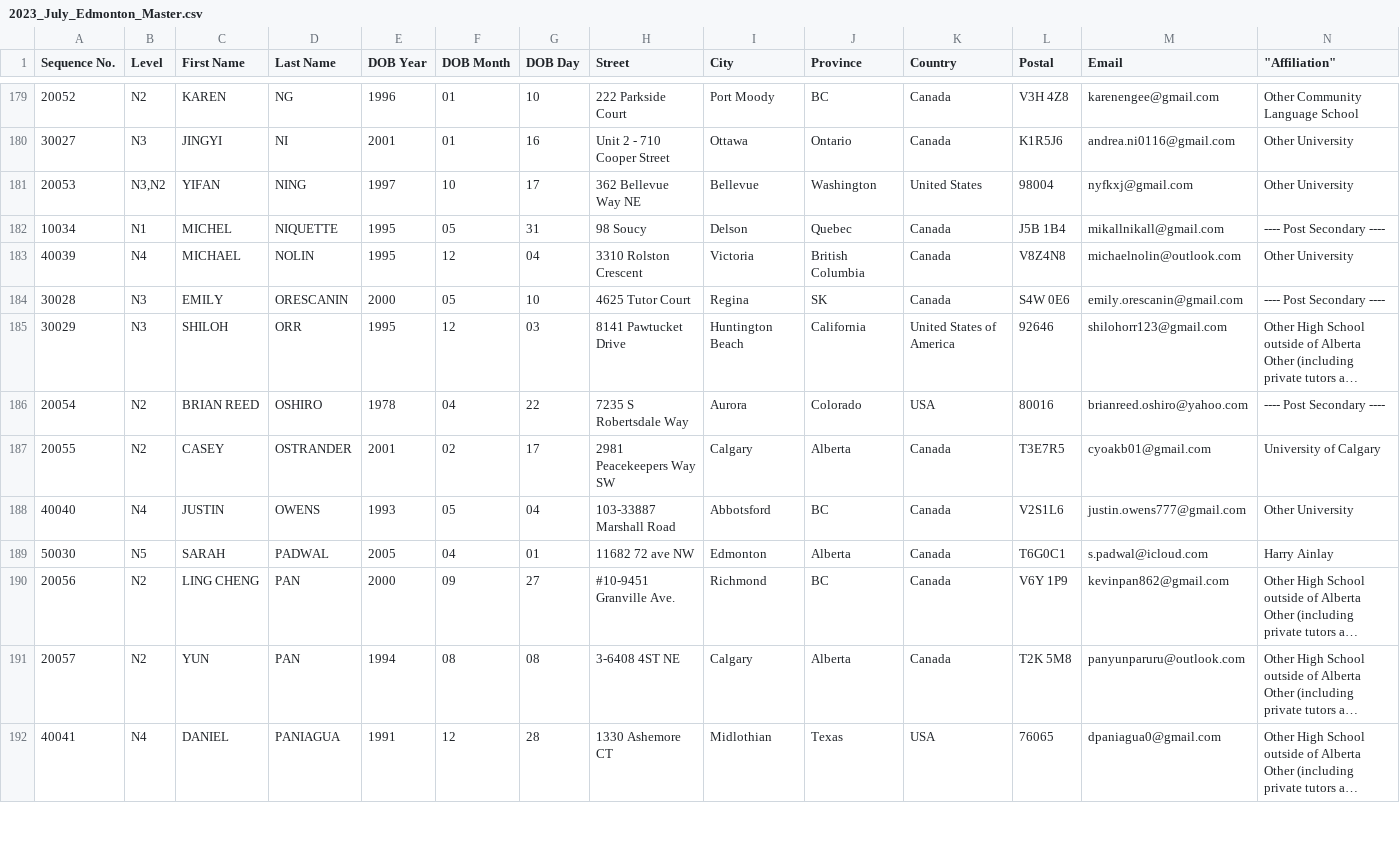
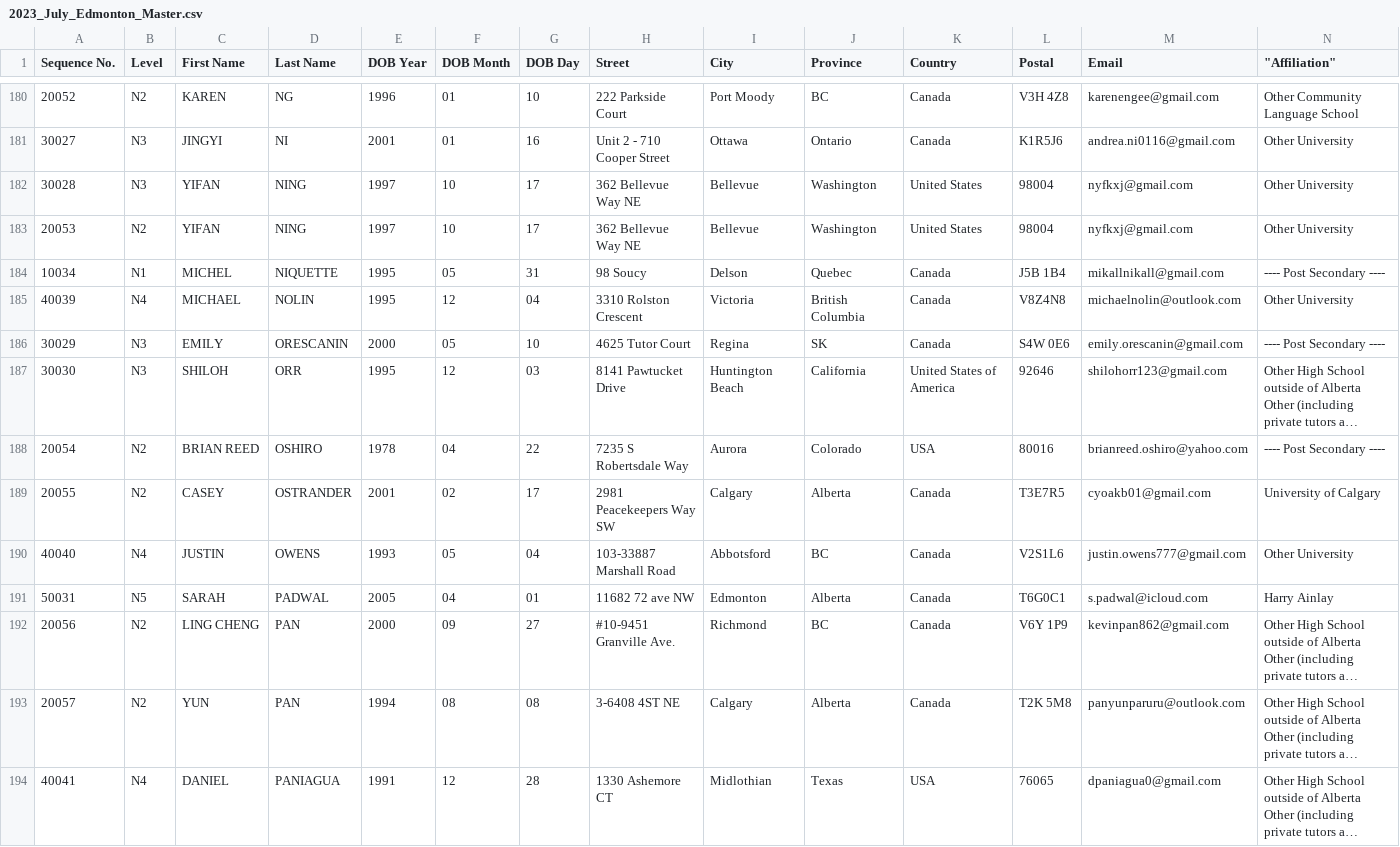
Before and after one commit to arcualberta/JLPT, a CSV file: JLPTProcessor/App_Data/Output/2023_July_Edmonton_Master.csv, drawn as a sheet; only a part is shown, gaps mark what is left out; long unchanged cells end in …; addresses are those after the commit; rows hold the shown columns only; the diff covers the shown part only; the diff names each change by its address in the sheet, - before the commit and + after, or states it on an @@ line.

Commit message:
Handle multiple level applicants, add TestSendEmail()

```diff
--- a/JLPTProcessor/App_Data/Output/2023_July_Edmonton_Master.csv
+++ b/JLPTProcessor/App_Data/Output/2023_July_Edmonton_Master.csv
+row 182: 30028 | N3 | YIFAN | NING | 1997 | 10 | 17 | 362 Bellevue Way NE | Bellevue | Washington | United States | 98004 | nyfkxj@gmail.com | Other University
-B183 (Level): N3,N2
+B183 (Level): N2
-A186 (Sequence No.): 30028
+A186 (Sequence No.): 30029
-A187 (Sequence No.): 30029
+A187 (Sequence No.): 30030
-A191 (Sequence No.): 50030
+A191 (Sequence No.): 50031
```
Also changed, not shown: 3 added rows and 65 edited cells elsewhere in this file, JLPTProcessor/App_Data/Output/2023_July_Edmonton.csv, 9 other files.
